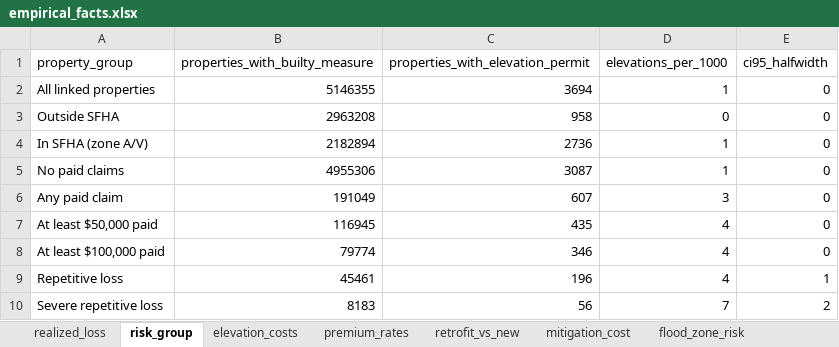
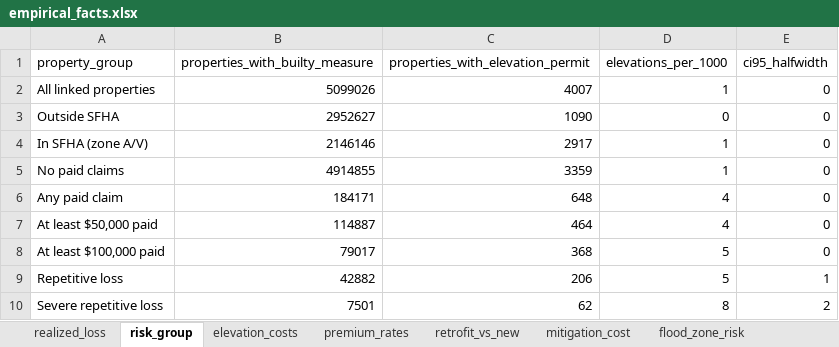
Before and after one commit to annadlli/climate-investments, an Excel workbook: output/tables/empirical_facts.xlsx, sheet risk_group, drawn as a sheet; values as stored, in another font and other column widths than the file's, no borders; the diff names each change by its address in the sheet, - before the commit and + after, or states it on an @@ line.

```diff
--- a/output/tables/empirical_facts.xlsx (sheet risk_group)
+++ b/output/tables/empirical_facts.xlsx (sheet risk_group)
-B2 (properties_with_builty_measure): 5146355
+B2 (properties_with_builty_measure): 5099026
-C2 (properties_with_elevation_permit): 3694
+C2 (properties_with_elevation_permit): 4007
-B3 (properties_with_builty_measure): 2963208
+B3 (properties_with_builty_measure): 2952627
-C3 (properties_with_elevation_permit): 958
+C3 (properties_with_elevation_permit): 1090
-B4 (properties_with_builty_measure): 2182894
+B4 (properties_with_builty_measure): 2146146
-C4 (properties_with_elevation_permit): 2736
+C4 (properties_with_elevation_permit): 2917
-B5 (properties_with_builty_measure): 4955306
+B5 (properties_with_builty_measure): 4914855
-C5 (properties_with_elevation_permit): 3087
+C5 (properties_with_elevation_permit): 3359
-B6 (properties_with_builty_measure): 191049
+B6 (properties_with_builty_measure): 184171
-C6 (properties_with_elevation_permit): 607
+C6 (properties_with_elevation_permit): 648
-D6 (elevations_per_1000): 3
+D6 (elevations_per_1000): 4
-B7 (properties_with_builty_measure): 116945
+B7 (properties_with_builty_measure): 114887
-C7 (properties_with_elevation_permit): 435
+C7 (properties_with_elevation_permit): 464
-B8 (properties_with_builty_measure): 79774
+B8 (properties_with_builty_measure): 79017
-C8 (properties_with_elevation_permit): 346
+C8 (properties_with_elevation_permit): 368
-D8:D9 (elevations_per_1000): 4
+D8:D9 (elevations_per_1000): 5
-B9 (properties_with_builty_measure): 45461
+B9 (properties_with_builty_measure): 42882
-C9 (properties_with_elevation_permit): 196
+C9 (properties_with_elevation_permit): 206
-B10 (properties_with_builty_measure): 8183
+B10 (properties_with_builty_measure): 7501
-C10 (properties_with_elevation_permit): 56
+C10 (properties_with_elevation_permit): 62
-D10 (elevations_per_1000): 7
+D10 (elevations_per_1000): 8
```
Also changed, not shown: sheet realized_loss, sheet elevation_costs, sheet mitigation_cost, sheet retrofit_vs_new, sheet flood_zone_risk, sheet flood_zone_correlation, output/tables/builty_coverage_by_state.xlsx, output/tables/elevations_by_state.xlsx, 38 other files.
